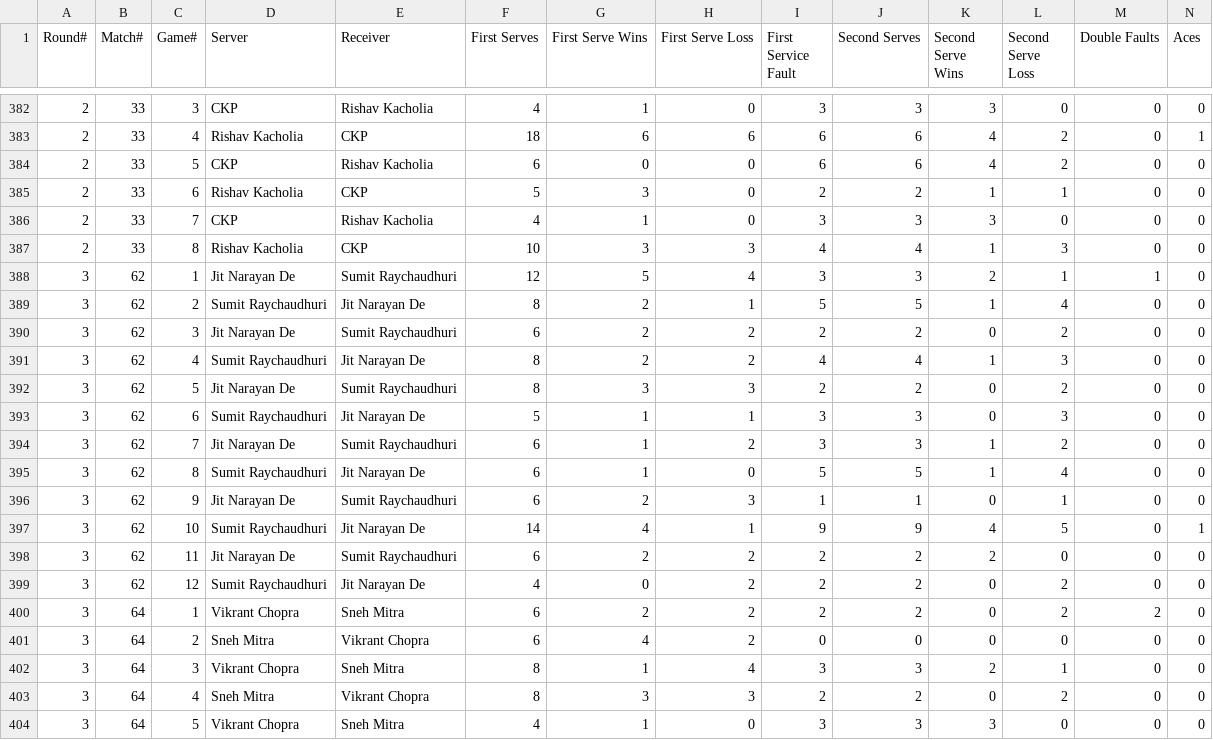
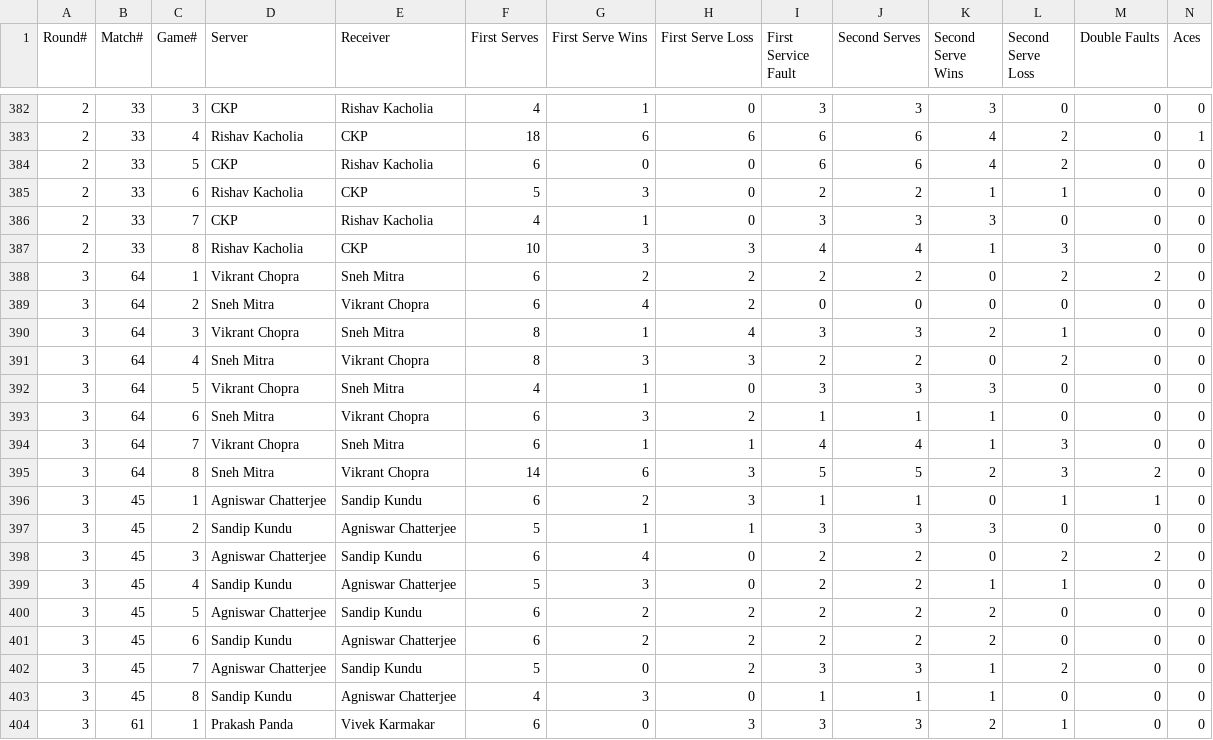
Before and after one commit to sjs1729/EGVOpen, a CSV file: MatchStat.csv, drawn as a sheet; only a part is shown, gaps mark what is left out; the shorter side is filled out with more unchanged rows; rows hold the shown columns only; the diff names each change by its address in the sheet, - before the commit and + after, or states it on an @@ line.

Commit message:
Add files via upload

```diff
--- a/MatchStat.csv
+++ b/MatchStat.csv
-row 388: 3 | 62 | 1 | Jit Narayan De | Sumit Raychaudhuri | 12 | 5 | 4 | 3 | 3 | 2 | 1 | 1 | 0
-row 389: 3 | 62 | 2 | Sumit Raychaudhuri | Jit Narayan De | 8 | 2 | 1 | 5 | 5 | 1 | 4 | 0 | 0
-row 390: 3 | 62 | 3 | Jit Narayan De | Sumit Raychaudhuri | 6 | 2 | 2 | 2 | 2 | 0 | 2 | 0 | 0
-row 391: 3 | 62 | 4 | Sumit Raychaudhuri | Jit Narayan De | 8 | 2 | 2 | 4 | 4 | 1 | 3 | 0 | 0
-row 392: 3 | 62 | 5 | Jit Narayan De | Sumit Raychaudhuri | 8 | 3 | 3 | 2 | 2 | 0 | 2 | 0 | 0
-row 393: 3 | 62 | 6 | Sumit Raychaudhuri | Jit Narayan De | 5 | 1 | 1 | 3 | 3 | 0 | 3 | 0 | 0
-row 394: 3 | 62 | 7 | Jit Narayan De | Sumit Raychaudhuri | 6 | 1 | 2 | 3 | 3 | 1 | 2 | 0 | 0
-row 395: 3 | 62 | 8 | Sumit Raychaudhuri | Jit Narayan De | 6 | 1 | 0 | 5 | 5 | 1 | 4 | 0 | 0
-row 396: 3 | 62 | 9 | Jit Narayan De | Sumit Raychaudhuri | 6 | 2 | 3 | 1 | 1 | 0 | 1 | 0 | 0
-row 397: 3 | 62 | 10 | Sumit Raychaudhuri | Jit Narayan De | 14 | 4 | 1 | 9 | 9 | 4 | 5 | 0 | 1
-row 398: 3 | 62 | 11 | Jit Narayan De | Sumit Raychaudhuri | 6 | 2 | 2 | 2 | 2 | 2 | 0 | 0 | 0
-row 399: 3 | 62 | 12 | Sumit Raychaudhuri | Jit Narayan De | 4 | 0 | 2 | 2 | 2 | 0 | 2 | 0 | 0
```
